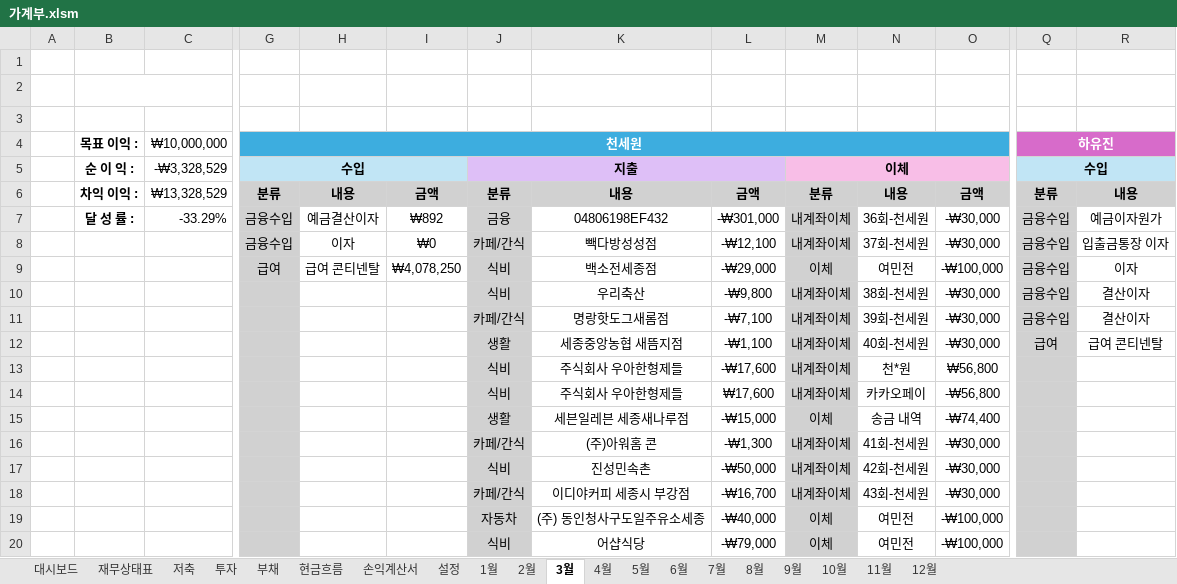
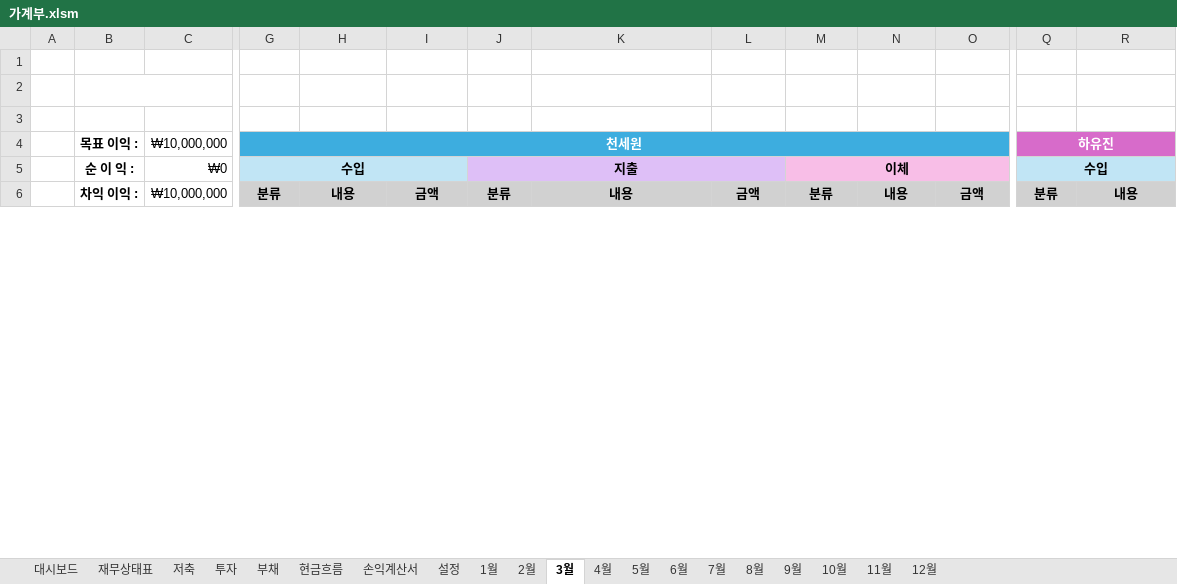
Before and after one commit to saewon1000/csw, an Excel workbook: account_book/가계부.xlsm, sheet 3월, drawn as a sheet; only a part is shown, gaps mark what is left out; values as stored, in another font and other column widths than the file's, no borders; charts and pictures not drawn; removed rows and columns are numbered as before the commit, all else as after; rows hold the shown columns only; the diff covers the shown part only; the diff names each change by its address in the sheet, - before the commit and + after, or states it on an @@ line.

```diff
--- a/account_book/가계부.xlsm (sheet 3월)
+++ b/account_book/가계부.xlsm (sheet 3월)
-C5 (₩10,000,000): -₩3,328,529
+C5 (₩10,000,000): ₩0
-C6 (₩10,000,000): ₩13,328,529
+C6 (₩10,000,000): ₩10,000,000
-row 7:  | 달 성 률 : | -33.29% | 금융수입 | 예금결산이자 | ₩892 | 금융 | 04806198EF432 | -₩301,000 | 내계좌이체 | 36회-천세원 | -₩30,000 | 금융수입 | 예금이자원가
-row 8:  |  |  | 금융수입 | 이자 | ₩0 | 카페/간식 | 빽다방성성점 | -₩12,100 | 내계좌이체 | 37회-천세원 | -₩30,000 | 금융수입 | 입출금통장 이자
-row 9:  |  |  | 급여 | 급여 콘티넨탈 | ₩4,078,250 | 식비 | 백소전세종점 | -₩29,000 | 이체 | 여민전 | -₩100,000 | 금융수입 | 이자
-row 10:  |  |  |  |  |  | 식비 | 우리축산 | -₩9,800 | 내계좌이체 | 38회-천세원 | -₩30,000 | 금융수입 | 결산이자
-row 11:  |  |  |  |  |  | 카페/간식 | 명랑핫도그새롬점 | -₩7,100 | 내계좌이체 | 39회-천세원 | -₩30,000 | 금융수입 | 결산이자
-row 12:  |  |  |  |  |  | 생활 | 세종중앙농협 새뜸지점 | -₩1,100 | 내계좌이체 | 40회-천세원 | -₩30,000 | 급여 | 급여 콘티넨탈
-row 13:  |  |  |  |  |  | 식비 | 주식회사 우아한형제들 | -₩17,600 | 내계좌이체 | 천*원 | ₩56,800
-row 14:  |  |  |  |  |  | 식비 | 주식회사 우아한형제들 | ₩17,600 | 내계좌이체 | 카카오페이 | -₩56,800
-row 15:  |  |  |  |  |  | 생활 | 세븐일레븐 세종새나루점 | -₩15,000 | 이체 | 송금 내역 | -₩74,400
-row 16:  |  |  |  |  |  | 카페/간식 | (주)아워홈 콘 | -₩1,300 | 내계좌이체 | 41회-천세원 | -₩30,000
-row 17:  |  |  |  |  |  | 식비 | 진성민속촌 | -₩50,000 | 내계좌이체 | 42회-천세원 | -₩30,000
-row 18:  |  |  |  |  |  | 카페/간식 | 이디야커피 세종시 부강점 | -₩16,700 | 내계좌이체 | 43회-천세원 | -₩30,000
-row 19:  |  |  |  |  |  | 자동차 | (주) 동인청사구도일주유소세종 | -₩40,000 | 이체 | 여민전 | -₩100,000
-row 20:  |  |  |  |  |  | 식비 | 어샵식당 | -₩79,000 | 이체 | 여민전 | -₩100,000
```
Also changed, not shown: 69 added rows, 55 removed rows and 8 edited cells elsewhere in this sheet, sheet 7월, sheet 4월, sheet 11월, sheet 6월, sheet 12월, sheet 5월, 7 more sheets, formulas that keep their value, charts or pictures.
